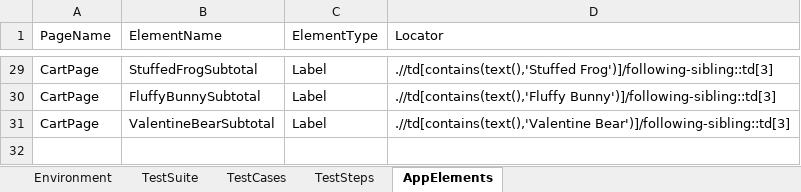
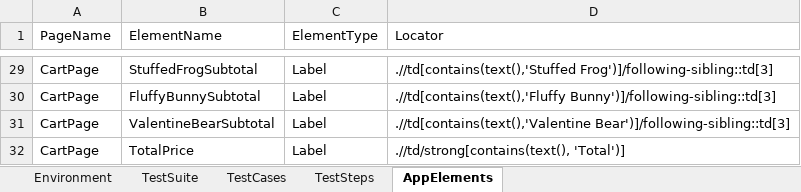
Before and after one commit to jruizjr/demo, an Excel workbook: src/main/java/resources/demoTest.xlsx, sheet AppElements, drawn as a sheet; only a part is shown, gaps mark what is left out; values as stored, in another font and other column widths than the file's, no borders; the diff names each change by its address in the sheet, - before the commit and + after, or states it on an @@ line.

```diff
--- a/src/main/java/resources/demoTest.xlsx (sheet AppElements)
+++ b/src/main/java/resources/demoTest.xlsx (sheet AppElements)
+row 32: CartPage | TotalPrice | Label | .//td/strong[contains(text(), 'Total')]
```
Also changed, not shown: 3 other files.
